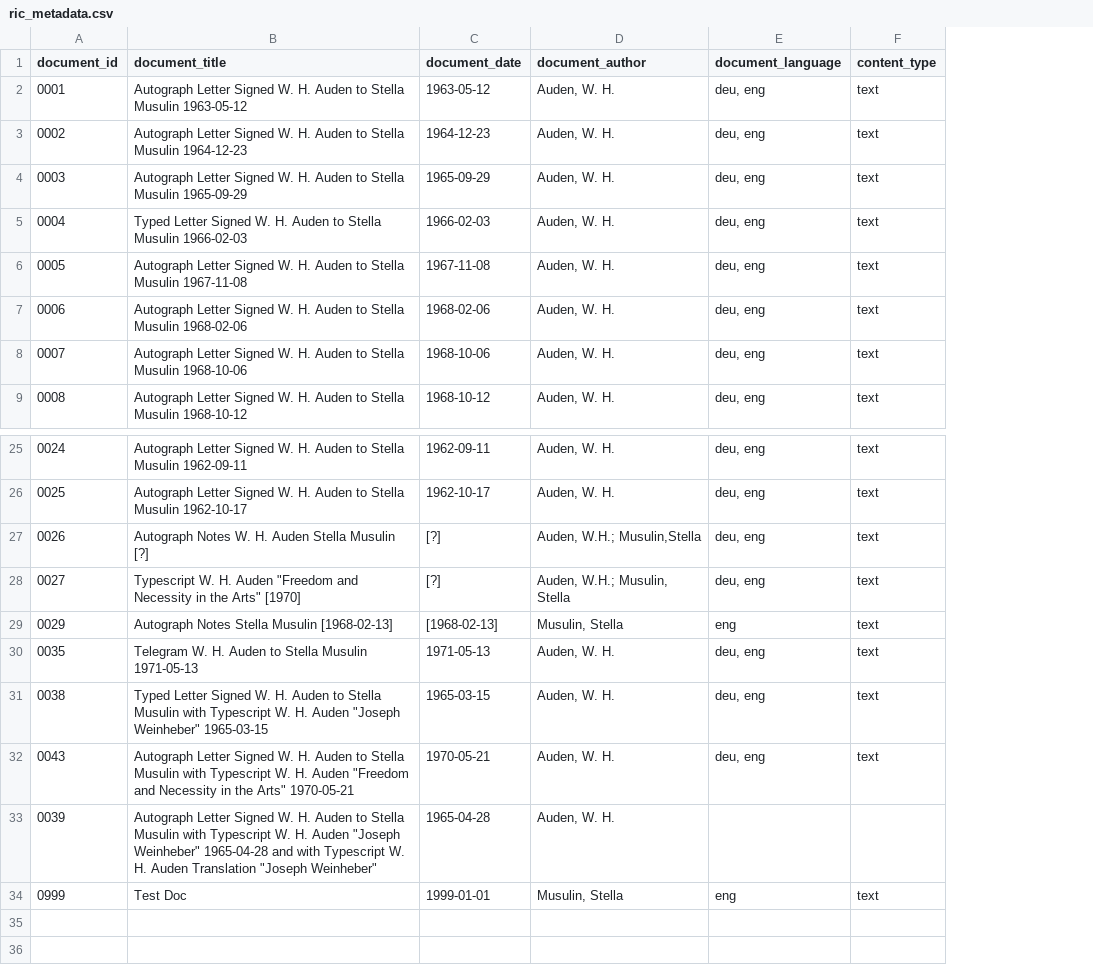
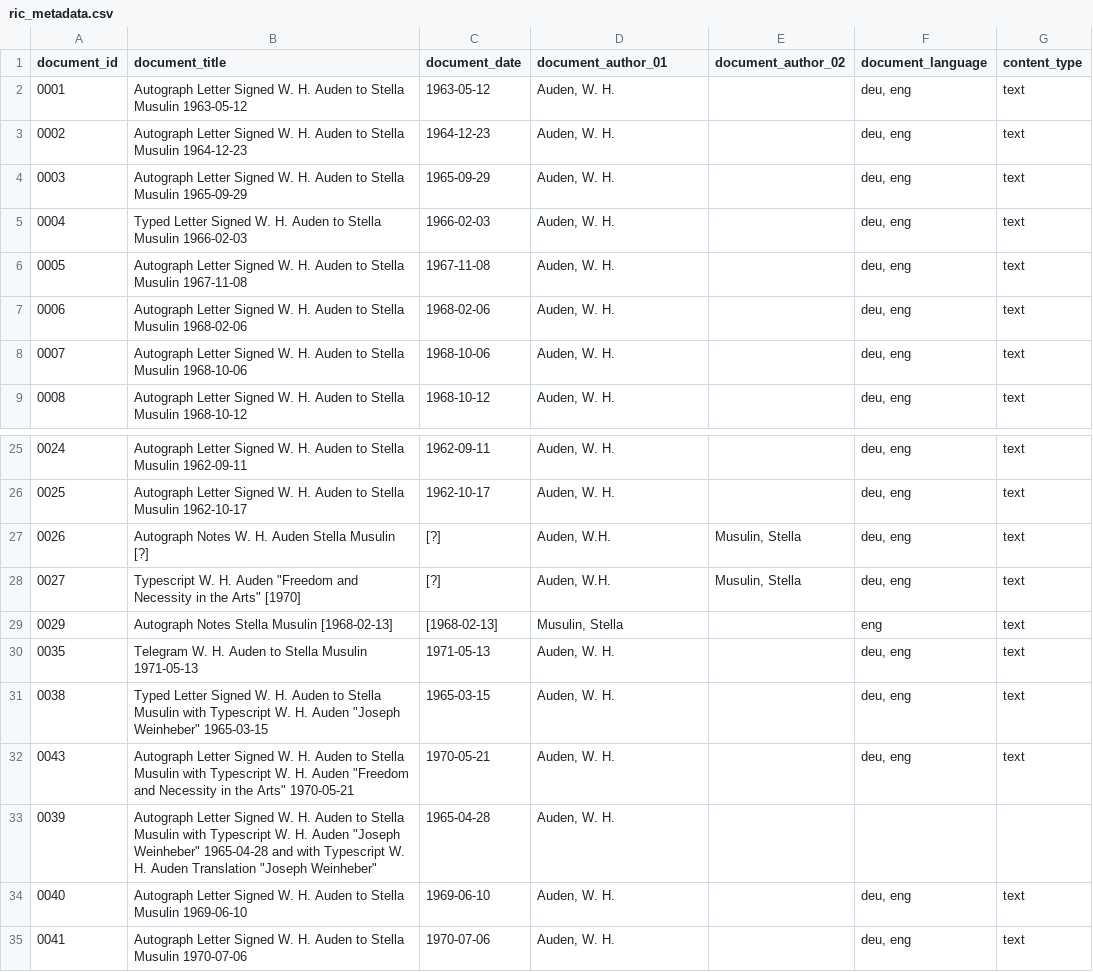
Before and after one commit to Auden-Musulin-Papers/amp-auden-musulin-papers, a CSV file: data/ric_metadata/ric_metadata.csv, drawn as a sheet; only a part is shown, gaps mark what is left out; removed rows and columns are numbered as before the commit, all else as after; the diff names each change by its address in the sheet, - before the commit and + after, or states it on an @@ line.

```diff
--- a/data/ric_metadata/ric_metadata.csv
+++ b/data/ric_metadata/ric_metadata.csv
+column E (document_author_02), rows 27-28: Musulin, Stella | Musulin, Stella
-D1: document_author
+D1: document_author_01
-D27 (document_author_01): Auden, W.H.; Musulin,Stella
+D27 (document_author_01): Auden, W.H.
-D28 (document_author_01): Auden, W.H.; Musulin, Stella
+D28 (document_author_01): Auden, W.H.
-row 34: 0999 | Test Doc | 1999-01-01 | Musulin, Stella | eng | text
+row 34: 0040 | Autograph Letter Signed W. H. Auden to Stella Musulin 1969-06-10 | 1969-06-10 | Auden, W. H. |  | deu, eng | text
+row 35: 0041 | Autograph Letter Signed W. H. Auden to Stella Musulin 1970-07-06 | 1970-07-06 | Auden, W. H. |  | deu, eng | text
```
Also changed, not shown: 3 other files.
